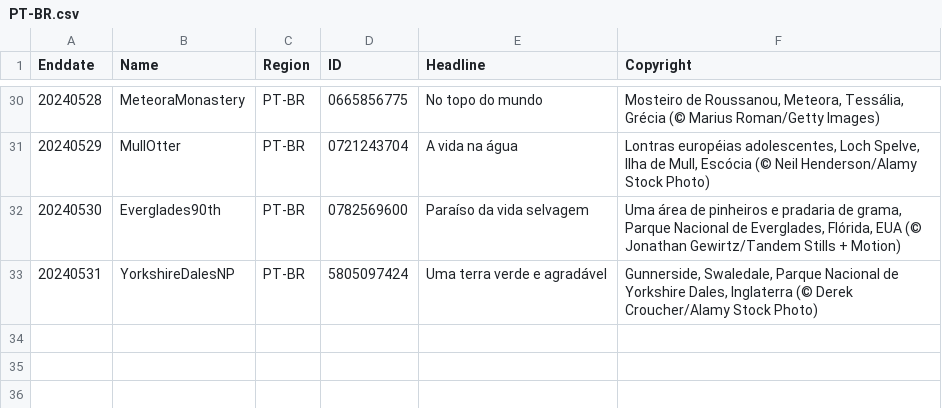
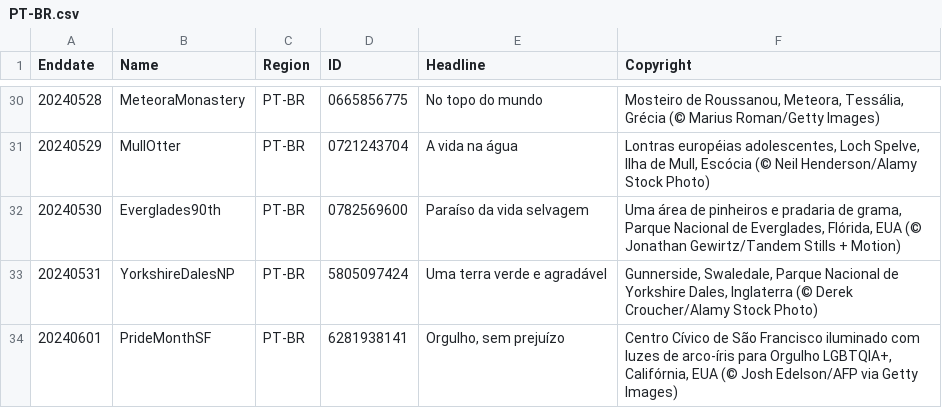
Before and after one commit to tauyoungsama/imageArchive, a CSV file: metadata/PT-BR.csv, drawn as a sheet; only a part is shown, gaps mark what is left out.

```diff
--- a/metadata/PT-BR.csv
+++ b/metadata/PT-BR.csv
@@ -33 +33,2 @@ Enddate,Name,Region,ID,Headline,Copyright
 20240531,YorkshireDalesNP,PT-BR,5805097424,"Uma terra verde e agradável","Gunnerside, Swaledale, Parque Nacional de Yorkshire Dales, Inglaterra (© Derek Croucher/Alamy Stock Photo)"
+20240601,PrideMonthSF,PT-BR,6281938141,"Orgulho, sem prejuízo","Centro Cívico de São Francisco iluminado com luzes de arco-íris para Orgulho LGBTQIA+, Califórnia, EUA (© Josh Edelson/AFP via Getty Images)"
```
Also changed, not shown: metadata/EN-CA.csv, metadata/EN-GB.csv, 12 other files.
